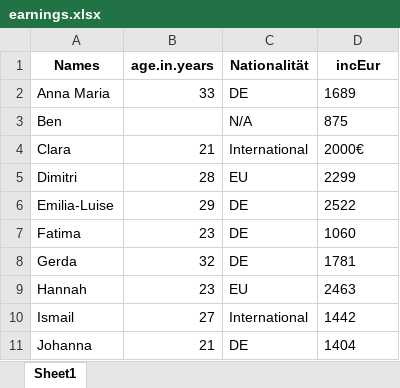
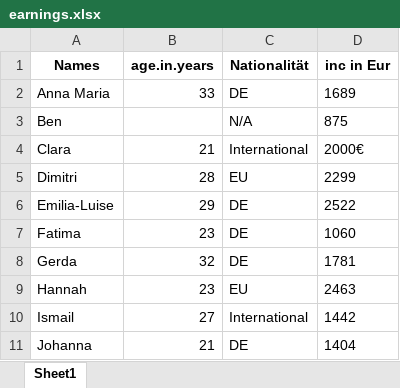
Before and after one commit to rintro-fuhagen-econpolicy/rintro-fuhagen-econpolicy.github.io, an Excel workbook: data/raw/earnings_data/earnings.xlsx, sheet Sheet1, drawn as a sheet; values as stored, in another font and other column widths than the file's, no borders; the diff names each change by its address in the sheet, - before the commit and + after, or states it on an @@ line.

Commit message:
Finalized Data Import Section

```diff
--- a/data/raw/earnings_data/earnings.xlsx (sheet Sheet1)
+++ b/data/raw/earnings_data/earnings.xlsx (sheet Sheet1)
-D1: incEur
+D1: inc in Eur
```
Also changed, not shown: 13 other files.
